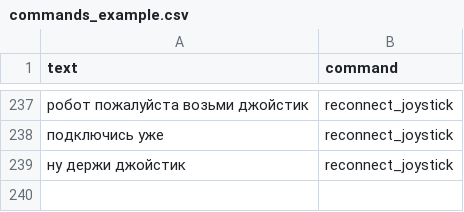
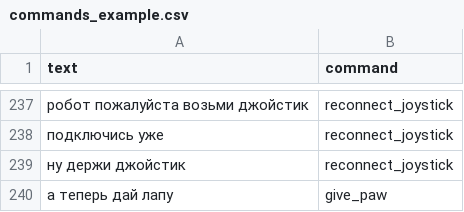
Before and after one commit to ShiWarai/CVC, a CSV file: data/commands_example.csv, drawn as a sheet; only a part is shown, gaps mark what is left out; the diff names each change by its address in the sheet, - before the commit and + after, or states it on an @@ line.

```diff
--- a/data/commands_example.csv
+++ b/data/commands_example.csv
+row 240: а теперь дай лапу | give_paw
```
Also changed, not shown: data/unknown_examples.csv, 3 other files.
